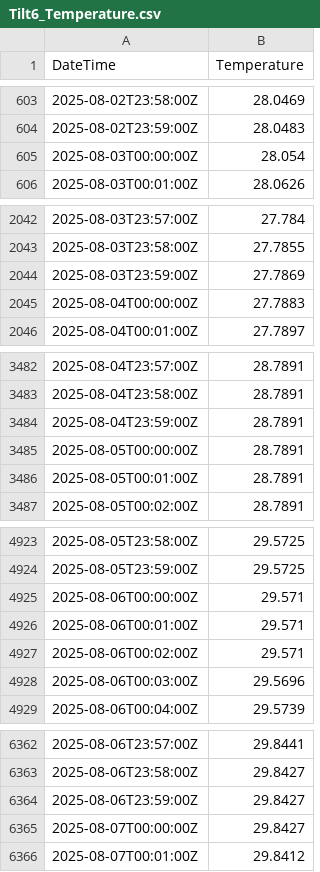
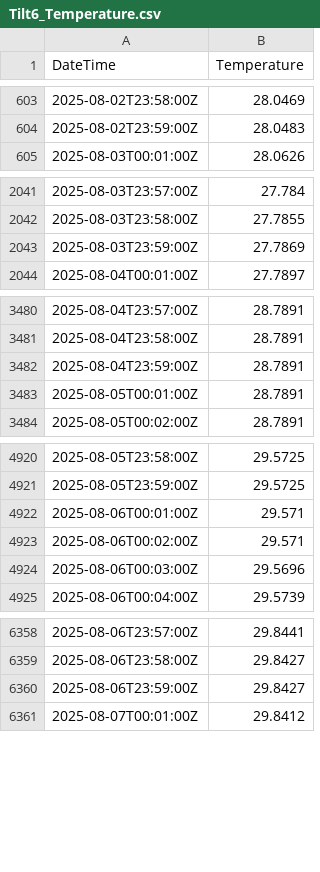
Before and after one commit to njsilbiger/Oki_TPC_PI, a CSV file: Data/TiltMeterData/Tilt6_Temperature.csv, drawn as a sheet; only a part is shown, gaps mark what is left out; the diff covers the shown part only.

```diff
--- a/Data/TiltMeterData/Tilt6_Temperature.csv
+++ b/Data/TiltMeterData/Tilt6_Temperature.csv
@@ -604,3 +604,2 @@ DateTime,Temperature
 2025-08-02T23:59:00Z,28.0483
-2025-08-03T00:00:00Z,28.054
 2025-08-03T00:01:00Z,28.0626
@@ -2044,3 +2043,2 @@ DateTime,Temperature
 2025-08-03T23:59:00Z,27.7869
-2025-08-04T00:00:00Z,27.7883
 2025-08-04T00:01:00Z,27.7897
@@ -3484,3 +3482,2 @@ DateTime,Temperature
 2025-08-04T23:59:00Z,28.7891
-2025-08-05T00:00:00Z,28.7891
 2025-08-05T00:01:00Z,28.7891
@@ -4924,3 +4921,2 @@ DateTime,Temperature
 2025-08-05T23:59:00Z,29.5725
-2025-08-06T00:00:00Z,29.571
 2025-08-06T00:01:00Z,29.571
@@ -6364,3 +6360,2 @@ DateTime,Temperature
 2025-08-06T23:59:00Z,29.8427
-2025-08-07T00:00:00Z,29.8427
 2025-08-07T00:01:00Z,29.8412
```
Also changed, not shown: 8 removed rows elsewhere in this file, Data/TiltMeterData/MetaData.csv, Data/TiltMeterData/Tilt4_Temperature.csv, 28 other files.
